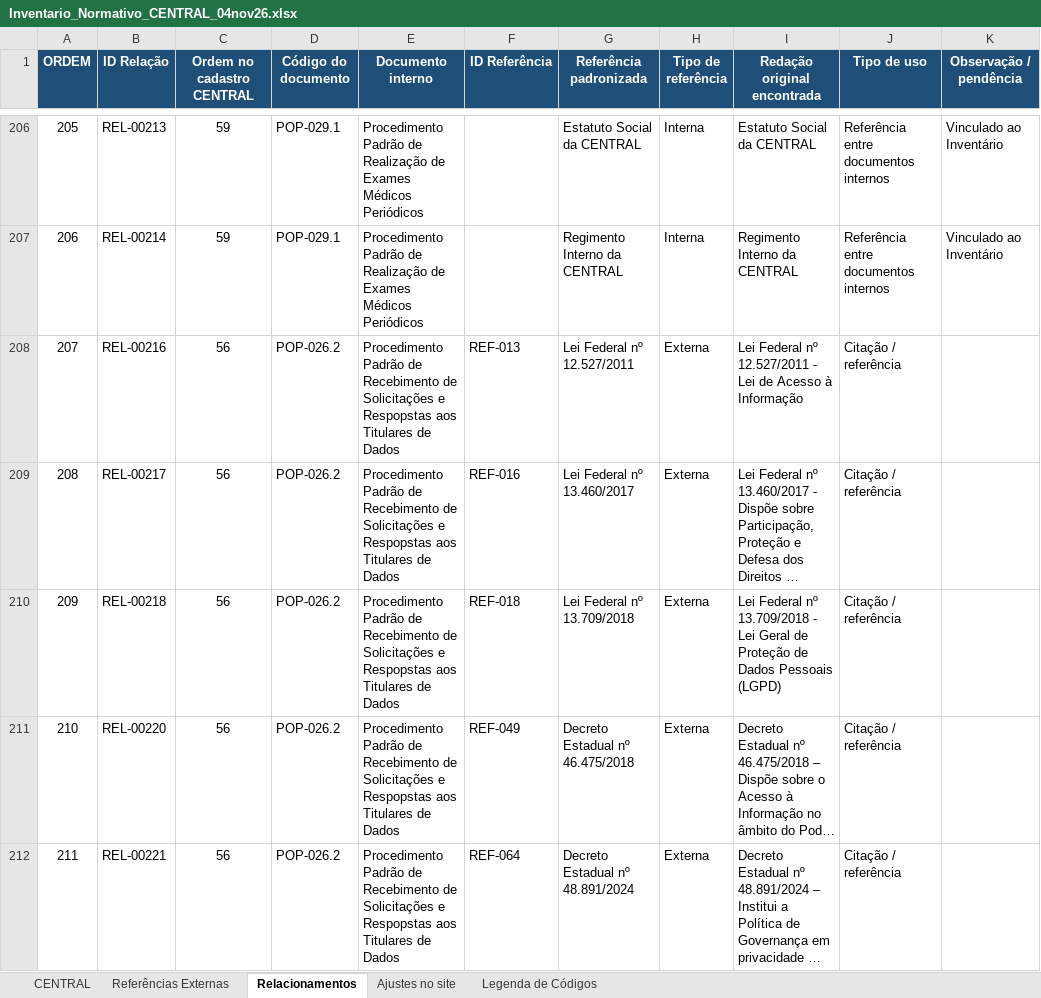
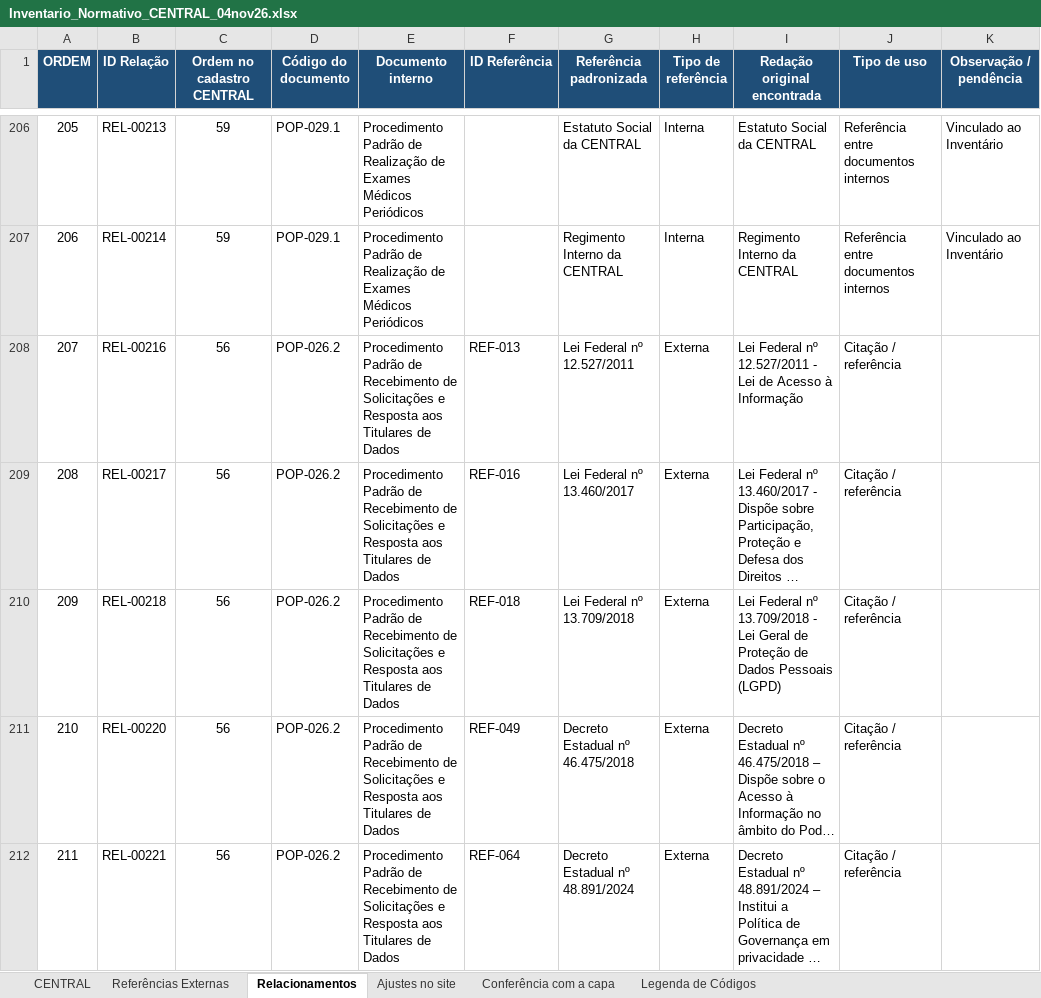
Before and after one commit to Clarice-paiva/Programa-de-Conformidade, an Excel workbook: Inventario_Normativo_CENTRAL_04nov26.xlsx, sheet Relacionamentos, drawn as a sheet; only a part is shown, gaps mark what is left out; long unchanged cells end in …; values as stored, in another font and other column widths than the file's, no borders; conditional formats and table styles not drawn; the diff covers the shown part only; the diff names each change by its address in the sheet, - before the commit and + after, or states it on an @@ line.

```diff
--- a/Inventario_Normativo_CENTRAL_04nov26.xlsx (sheet Relacionamentos)
+++ b/Inventario_Normativo_CENTRAL_04nov26.xlsx (sheet Relacionamentos)
+sheet tab: Conferência com a capa
-E208:E212 (Documento interno): …Solicitações e Respopstas aos Titulares…
+E208:E212 (Documento interno): …Solicitações e Resposta aos Titulares…
```
Also changed, not shown: 56 edited cells elsewhere in this sheet, sheet CENTRAL, sheet Legenda de Códigos.
